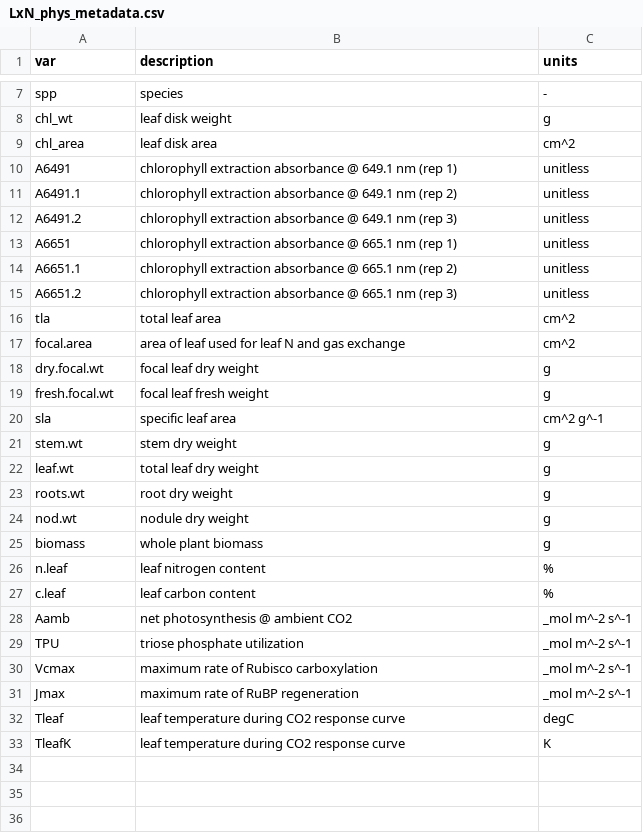
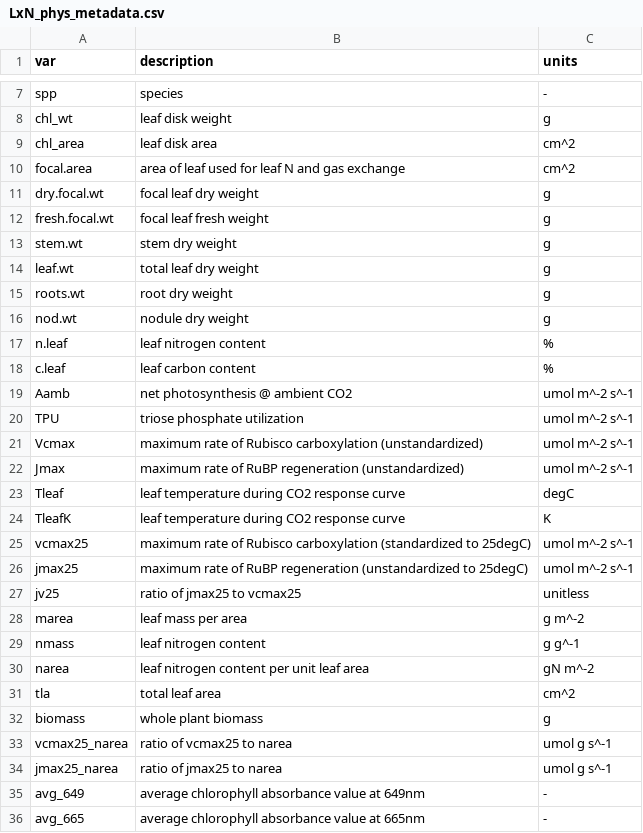
Before and after one commit to eaperkowski/LxN_Greenhouse, a CSV file: data_sheets/LxN_phys_metadata.csv, drawn as a sheet; only a part is shown, gaps mark what is left out; the diff covers the shown part only.

Commit message:
correct errors in chlorophyll absorbance values

```diff
--- a/data_sheets/LxN_phys_metadata.csv
+++ b/data_sheets/LxN_phys_metadata.csv
@@ -9,9 +9,2 @@ chl_wt,leaf disk weight,g
 chl_area,leaf disk area,cm^2
-A6491,chlorophyll extraction absorbance @ 649.1 nm (rep 1),unitless
-A6491.1,chlorophyll extraction absorbance @ 649.1 nm (rep 2),unitless
-A6491.2,chlorophyll extraction absorbance @ 649.1 nm (rep 3),unitless
-A6651,chlorophyll extraction absorbance @ 665.1 nm (rep 1),unitless
-A6651.1,chlorophyll extraction absorbance @ 665.1 nm (rep 2),unitless
-A6651.2,chlorophyll extraction absorbance @ 665.1 nm (rep 3),unitless
-tla,total leaf area,cm^2
 focal.area,area of leaf used for leaf N and gas exchange,cm^2
@@ -19,3 +12,2 @@ dry.focal.wt,focal leaf dry weight,g
 fresh.focal.wt,focal leaf fresh weight,g
-sla,specific leaf area,cm^2 g^-1
 stem.wt,stem dry weight,g
@@ -24,10 +16,21 @@ roots.wt,root dry weight,g
 nod.wt,nodule dry weight,g
-biomass,whole plant biomass,g
 n.leaf,leaf nitrogen content,%
 c.leaf,leaf carbon content,%
-Aamb,net photosynthesis @ ambient CO2,_mol m^-2 s^-1
-TPU,triose phosphate utilization ,_mol m^-2 s^-1
-Vcmax,maximum rate of Rubisco carboxylation,_mol m^-2 s^-1
-Jmax,maximum rate of RuBP regeneration,_mol m^-2 s^-1
+Aamb,net photosynthesis @ ambient CO2,umol m^-2 s^-1
+TPU,triose phosphate utilization ,umol m^-2 s^-1
+Vcmax,maximum rate of Rubisco carboxylation (unstandardized),umol m^-2 s^-1
+Jmax,maximum rate of RuBP regeneration (unstandardized),umol m^-2 s^-1
 Tleaf,leaf temperature during CO2 response curve,degC
 TleafK,leaf temperature during CO2 response curve,K
+vcmax25,maximum rate of Rubisco carboxylation (standardized to 25degC),umol m^-2 s^-1
+jmax25,maximum rate of RuBP regeneration (unstandardized to 25degC),umol m^-2 s^-1
+jv25,ratio of jmax25 to vcmax25,unitless
+marea,leaf mass per area,g m^-2
+nmass,leaf nitrogen content,g g^-1
+narea,leaf nitrogen content per unit leaf area,gN m^-2
+tla,total leaf area,cm^2
+biomass,whole plant biomass,g
+vcmax25_narea,ratio of vcmax25 to narea,umol g s^-1
+jmax25_narea,ratio of jmax25 to narea,umol g s^-1
+avg_649,average chlorophyll absorbance value at 649nm,-
+avg_665,average chlorophyll absorbance value at 665nm,-
```
Also changed, not shown: 24 added rows and 2 removed rows elsewhere in this file, 2 other files.
